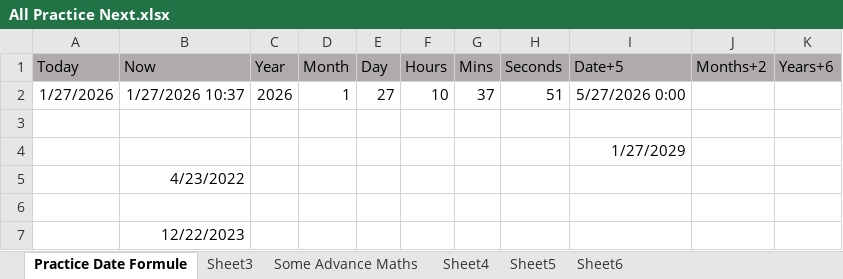
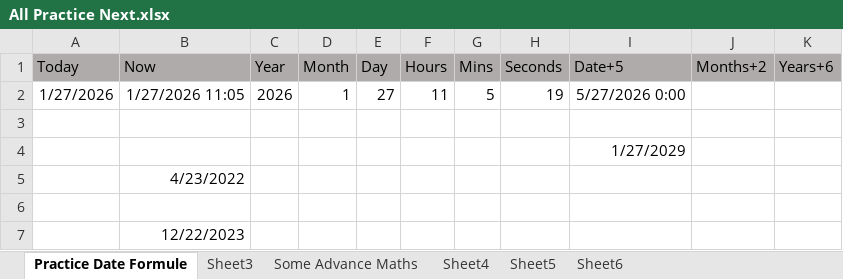
Before and after one commit to NeerajKatheriya1435/Data_Analytics, an Excel workbook: All Practice Next.xlsx, sheet Practice Date Formule, drawn as a sheet; values as stored, in another font and other column widths than the file's, no borders; the diff names each change by its address in the sheet, - before the commit and + after, or states it on an @@ line.

```diff
--- a/All Practice Next.xlsx (sheet Practice Date Formule)
+++ b/All Practice Next.xlsx (sheet Practice Date Formule)
-B2 (Now): 1/27/2026 10:37
+B2 (Now): 1/27/2026 11:05
-F2 (Hours): 10
+F2 (Hours): 11
-G2 (Mins): 37
+G2 (Mins): 5
-H2 (Seconds): 51
+H2 (Seconds): 19
```
Also changed, not shown: All Practice More.xlsx, Data Conditional Formatting.xlsx, 3 other files.
